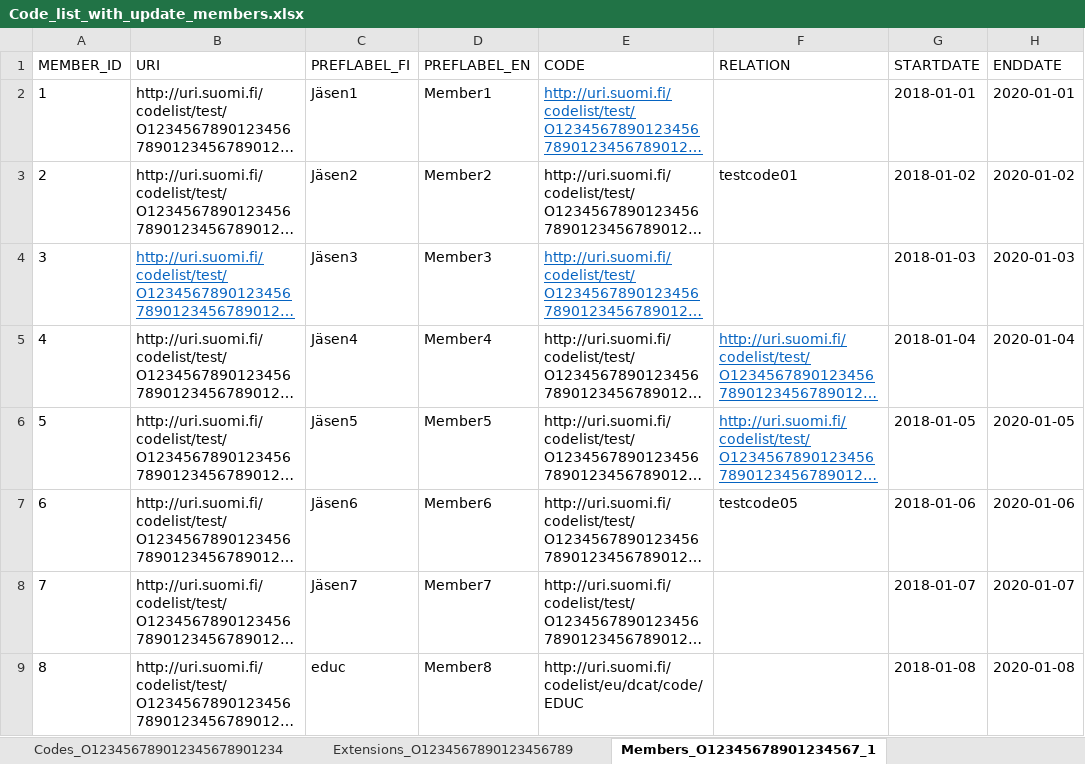
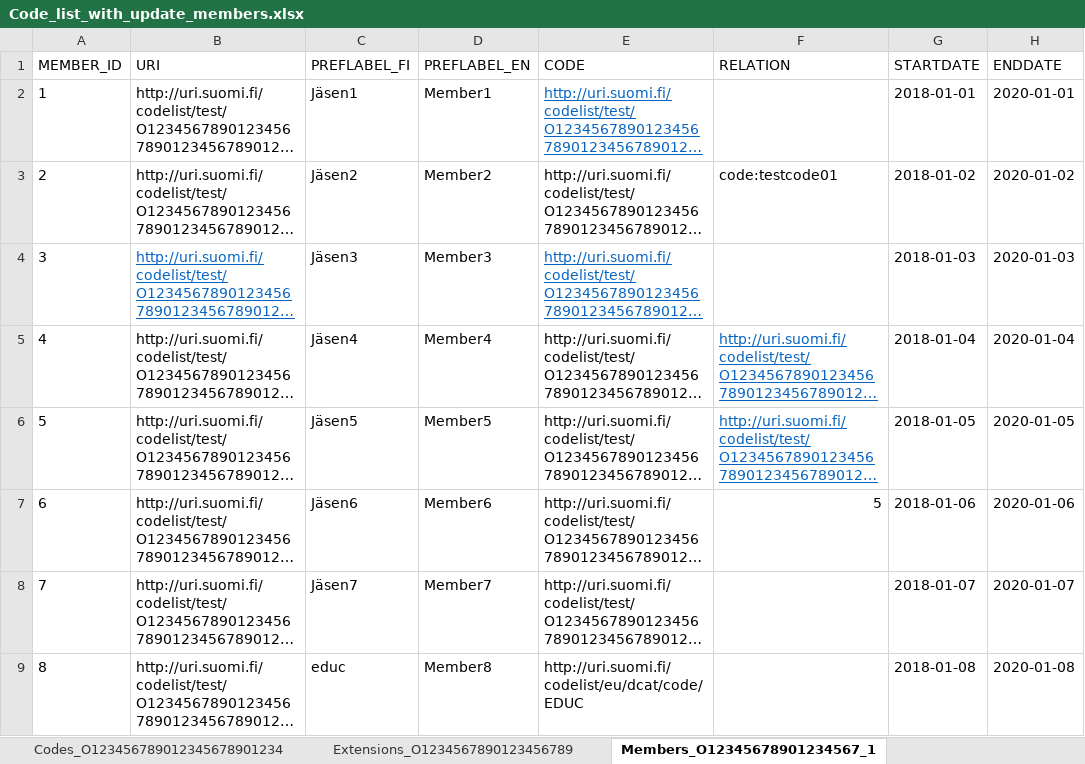
Before and after one commit to VRK-YTI/yti-robot-tests, an Excel workbook: test_files/Code_list_with_update_members.xlsx, sheet Members_O12345678901234567_1, drawn as a sheet; only a part is shown; long unchanged cells end in …; values as stored, in another font and other column widths than the file's, no borders; the diff names each change by its address in the sheet, - before the commit and + after, or states it on an @@ line.

```diff
--- a/test_files/Code_list_with_update_members.xlsx (sheet Members_O12345678901234567_1)
+++ b/test_files/Code_list_with_update_members.xlsx (sheet Members_O12345678901234567_1)
-F3 (RELATION): testcode01
+F3 (RELATION): code:testcode01
-F7 (RELATION): testcode05
+F7 (RELATION): 5
```
Also changed, not shown: sheet Members_O12345678901234567_2, test_files/Code_list_calc_hier_members.xlsx, test_files/Codelist_with_codes_extensions_and_broader_members.xlsx, 5 other files.
